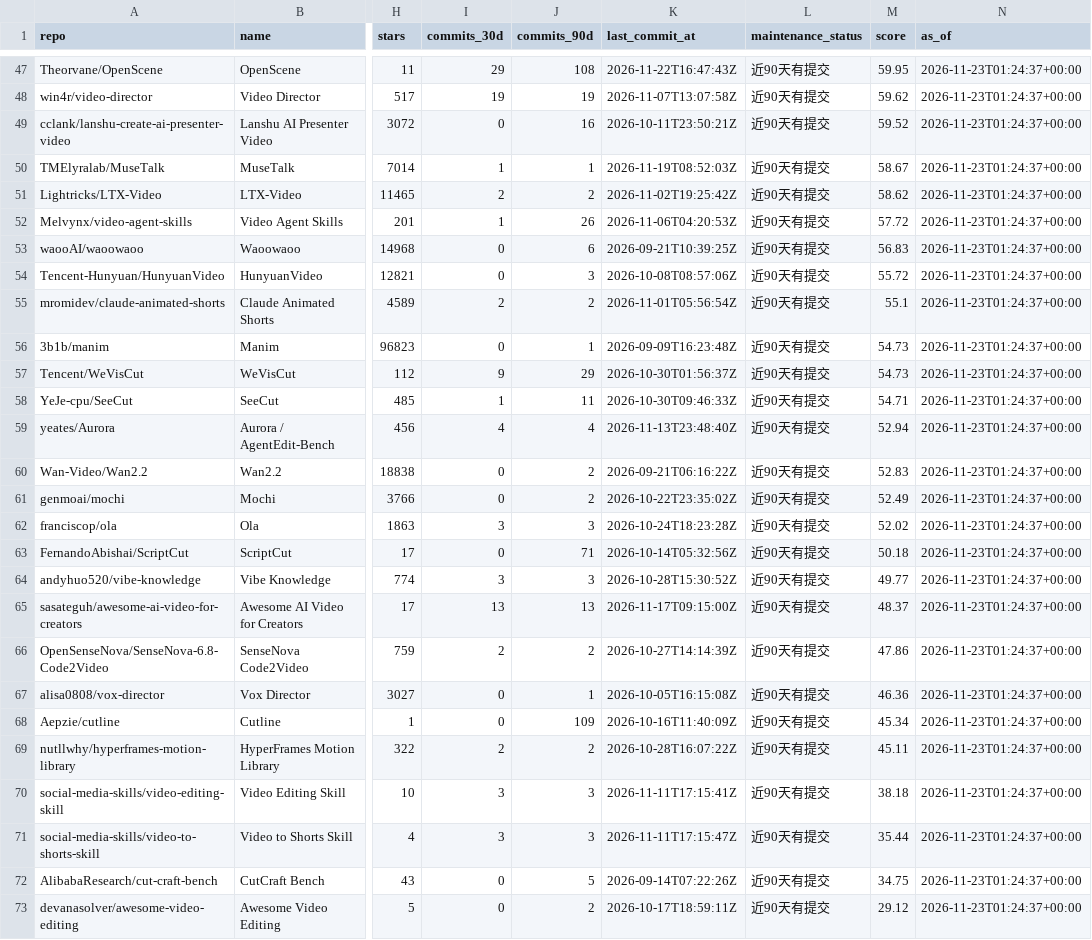
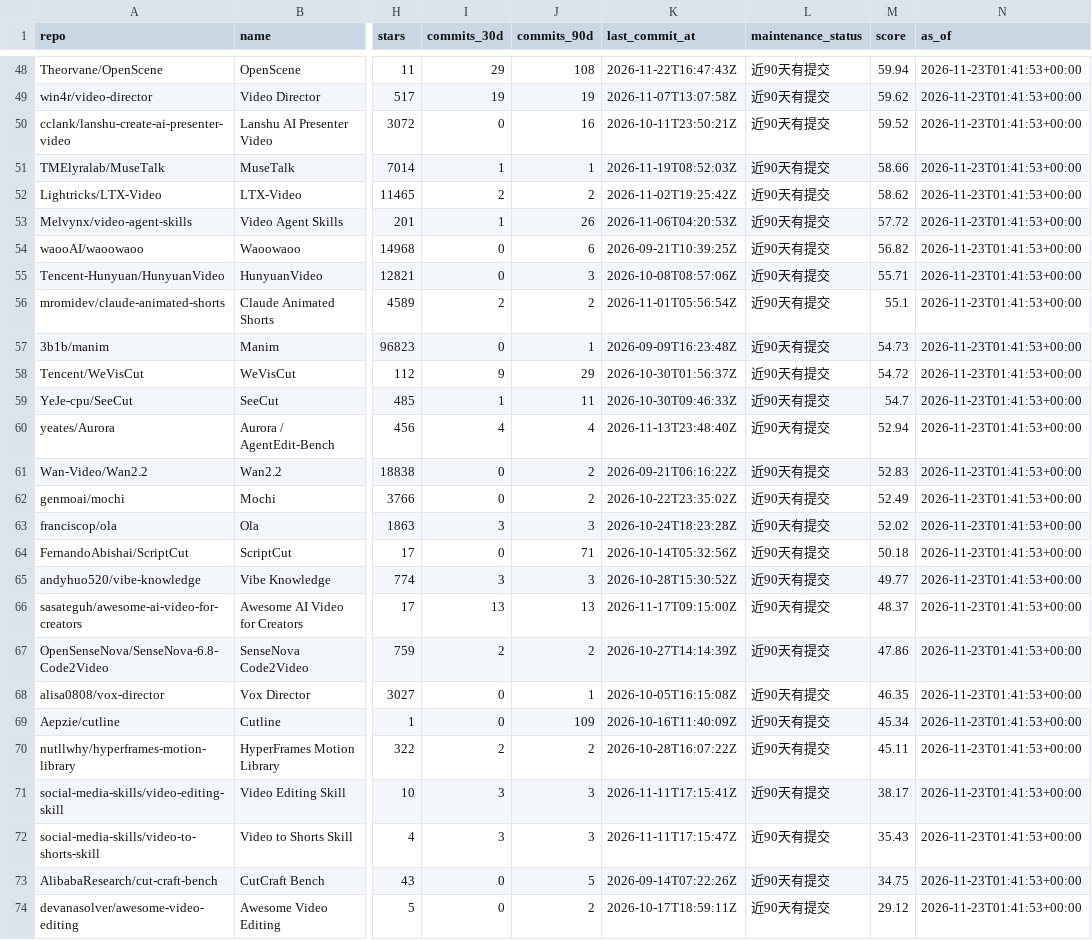
Before and after one commit to ZanePoe/awesome_ai_video_creation, a CSV file: data/rankings.csv, drawn as a sheet; only a part is shown, gaps mark what is left out; addresses are those after the commit; the diff covers the shown part only; the diff names each change by its address in the sheet, - before the commit and + after, or states it on an @@ line.

```diff
--- a/data/rankings.csv
+++ b/data/rankings.csv
-M48 (score): 59.95
+M48 (score): 59.94
-N48:N74 (as_of): 2026-11-23T01:24:37+00:00
+N48:N74 (as_of): 2026-11-23T01:41:53+00:00
-M51 (score): 58.67
+M51 (score): 58.66
-M54 (score): 56.83
+M54 (score): 56.82
-M55 (score): 55.72
+M55 (score): 55.71
-M58 (score): 54.73
+M58 (score): 54.72
-M59 (score): 54.71
+M59 (score): 54.7
-M68 (score): 46.36
+M68 (score): 46.35
-M71 (score): 38.18
+M71 (score): 38.17
-M72 (score): 35.44
+M72 (score): 35.43
```
Also changed, not shown: 1 added row and 123 edited cells elsewhere in this file, 6 other files.
